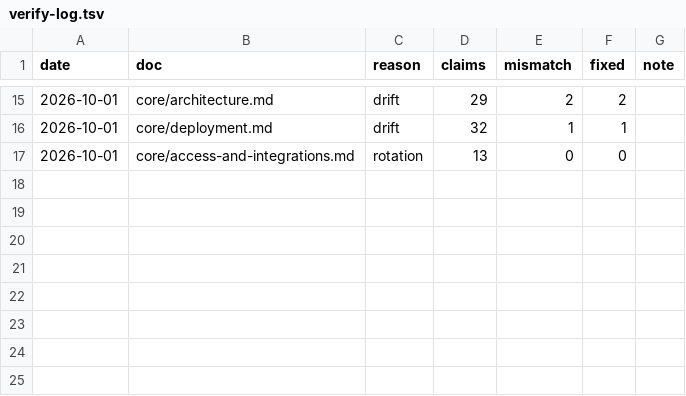
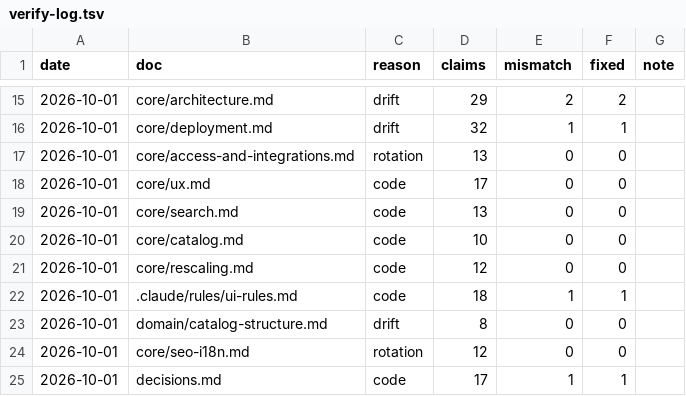
Before and after one commit to julia15535/recipe, a TSV file: .memory_bank/changelog/verify-log.tsv, drawn as a sheet; only a part is shown, gaps mark what is left out; the diff names each change by its address in the sheet, - before the commit and + after, or states it on an @@ line.

```diff
--- a/.memory_bank/changelog/verify-log.tsv
+++ b/.memory_bank/changelog/verify-log.tsv
+row 18: 2026-10-01 | core/ux.md | code | 17 | 0 | 0
+row 19: 2026-10-01 | core/search.md | code | 13 | 0 | 0
+row 20: 2026-10-01 | core/catalog.md | code | 10 | 0 | 0
+row 21: 2026-10-01 | core/rescaling.md | code | 12 | 0 | 0
+row 22: 2026-10-01 | .claude/rules/ui-rules.md | code | 18 | 1 | 1
+row 23: 2026-10-01 | domain/catalog-structure.md | drift | 8 | 0 | 0
+row 24: 2026-10-01 | core/seo-i18n.md | rotation | 12 | 0 | 0
+row 25: 2026-10-01 | decisions.md | code | 17 | 1 | 1
```
Also changed, not shown: 14 other files.
